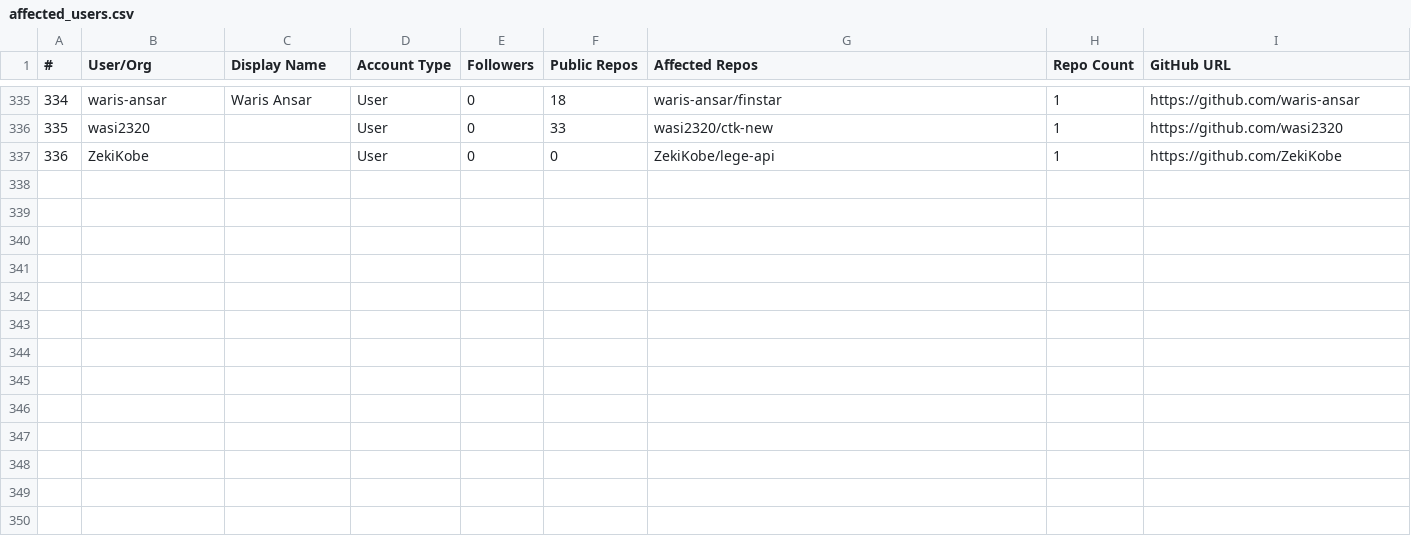
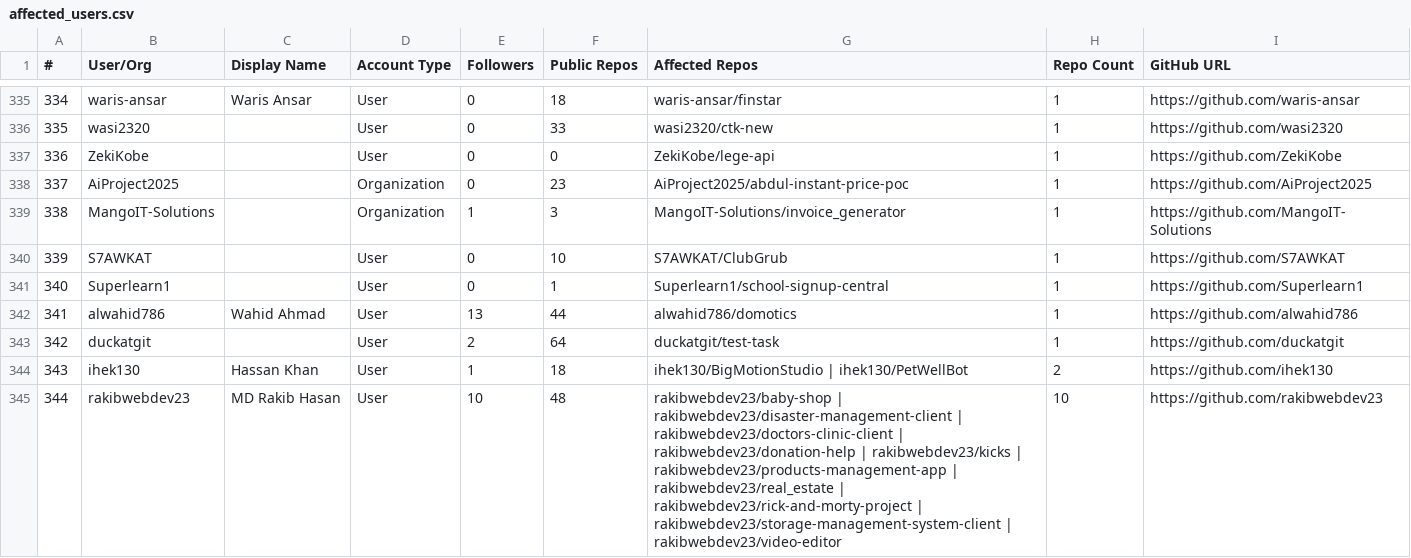
Before and after one commit to OpenSourceMalware/PolinRider, a CSV file: affected_users.csv, drawn as a sheet; only a part is shown, gaps mark what is left out; the diff covers the shown part only.

```diff
--- a/affected_users.csv
+++ b/affected_users.csv
@@ -337 +337,9 @@
 336,ZekiKobe,,User,0,0,ZekiKobe/lege-api,1,https://github.com/ZekiKobe
+337,AiProject2025,,Organization,0,23,AiProject2025/abdul-instant-price-poc,1,https://github.com/AiProject2025
+338,MangoIT-Solutions,,Organization,1,3,MangoIT-Solutions/invoice_generator,1,https://github.com/MangoIT-Solutions
+339,S7AWKAT,,User,0,10,S7AWKAT/ClubGrub,1,https://github.com/S7AWKAT
+340,Superlearn1,,User,0,1,Superlearn1/school-signup-central,1,https://github.com/Superlearn1
+341,alwahid786,Wahid Ahmad,User,13,44,alwahid786/domotics,1,https://github.com/alwahid786
+342,duckatgit,,User,2,64,duckatgit/test-task,1,https://github.com/duckatgit
+343,ihek130,Hassan Khan,User,1,18,ihek130/BigMotionStudio | ihek130/PetWellBot,2,https://github.com/ihek130
+344,rakibwebdev23,MD Rakib Hasan,User,10,48,rakibwebdev23/baby-shop | rakibwebdev23/disaster-management-client | rakibwebdev23/doctors-clinic-client | rakibwebdev23/donation-help | rakibwebdev23/kicks | rakibwebdev23/products-management-app | rakibwebdev23/real_estate | rakibwebdev23/rick-and-morty-project | rakibwebdev23/storage-management-system-client | rakibwebdev23/video-editor,10,https://github.com/rakibwebdev23
```
Also changed, not shown: 8 added rows and 20 edited cells elsewhere in this file, affected_repos.csv, 2 other files.
